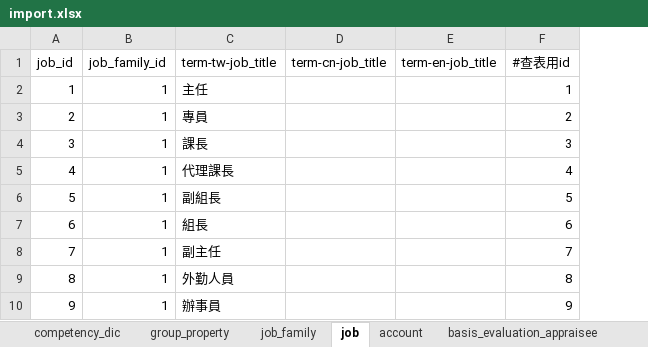
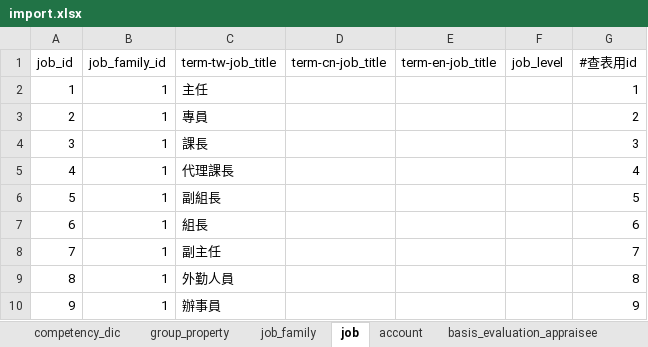
Before and after one commit to little2/h_r_d, an Excel workbook: import.xlsx, sheet job, drawn as a sheet; only a part is shown; values as stored, in another font and other column widths than the file's, no borders; conditional formats not drawn; the diff names each change by its address in the sheet, - before the commit and + after, or states it on an @@ line.

```diff
--- a/import.xlsx (sheet job)
+++ b/import.xlsx (sheet job)
+column F (job_level), empty
```
Also changed, not shown: sheet account, 8 other files.
